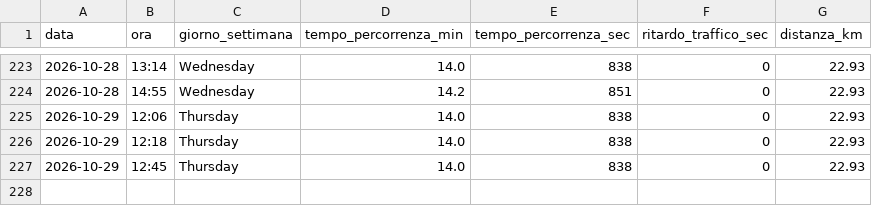
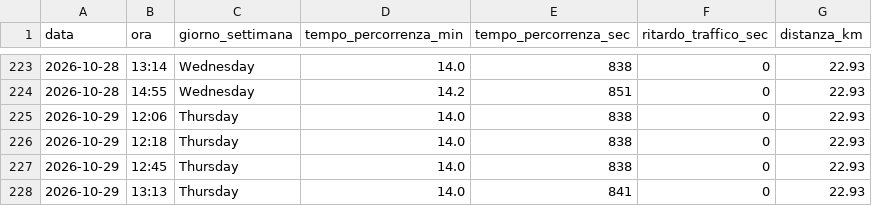
Before and after one commit to carlethegame/traffic-monitor, a CSV file: data/traffic_log.csv, drawn as a sheet; only a part is shown, gaps mark what is left out.

```diff
--- a/data/traffic_log.csv
+++ b/data/traffic_log.csv
@@ -227 +227,2 @@ data,ora,giorno_settimana,tempo_percorrenza_min,tempo_percorrenza_sec,ritardo_tr
 2026-10-29,12:45,Thursday,14.0,838,0,22.93
+2026-10-29,13:13,Thursday,14.0,841,0,22.93
```
